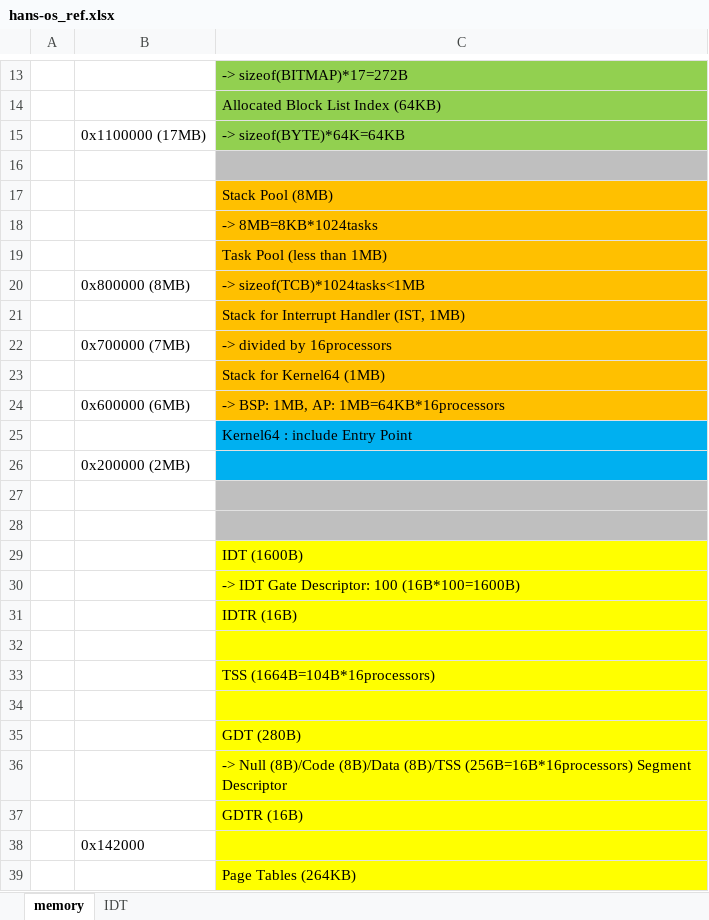
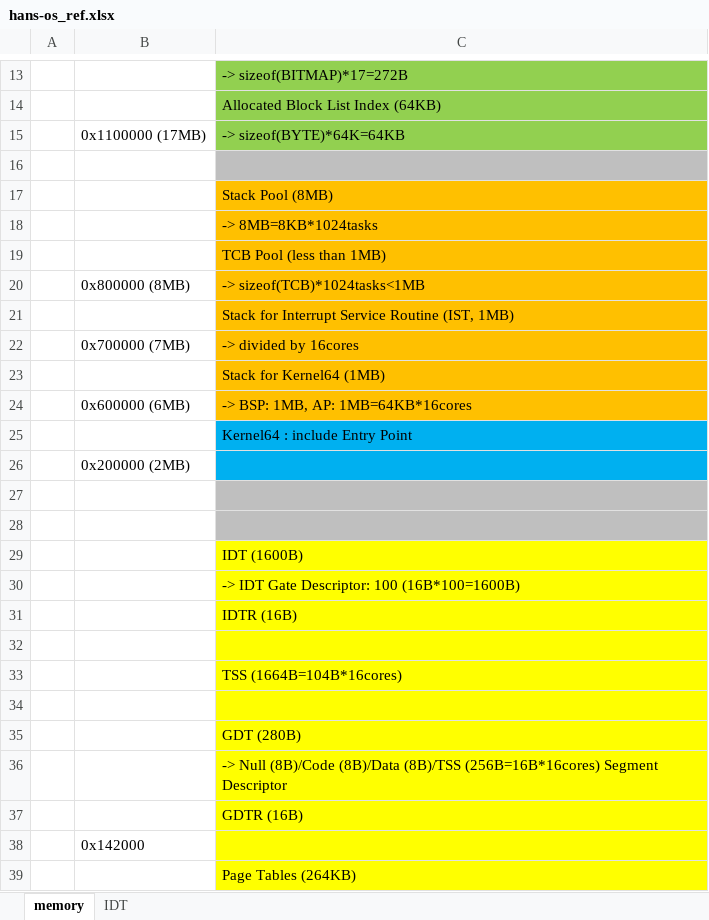
Before and after one commit to hansung080/hos, an Excel workbook: docs/hans-os_ref.xlsx, sheet memory, drawn as a sheet; only a part is shown, gaps mark what is left out; values as stored, in another font and other column widths than the file's, no borders; the diff names each change by its address in the sheet, - before the commit and + after, or states it on an @@ line.

Commit message:
added interrupt load balancing

```diff
--- a/docs/hans-os_ref.xlsx (sheet memory)
+++ b/docs/hans-os_ref.xlsx (sheet memory)
-C19: Task Pool (less than 1MB)
+C19: TCB Pool (less than 1MB)
-C21: Stack for Interrupt Handler (IST, 1MB)
+C21: Stack for Interrupt Service Routine (IST, 1MB)
-C22: -> divided by 16processors
+C22: -> divided by 16cores
-C24: -> BSP: 1MB, AP: 1MB=64KB*16processors
+C24: -> BSP: 1MB, AP: 1MB=64KB*16cores
-C33: TSS (1664B=104B*16processors)
+C33: TSS (1664B=104B*16cores)
-C36: …(8B)/Data (8B)/TSS (256B=16B*16processors) Segment Descriptor
+C36: …(8B)/Data (8B)/TSS (256B=16B*16cores) Segment Descriptor
```
Also changed, not shown: sheet IDT, 28 other files.
